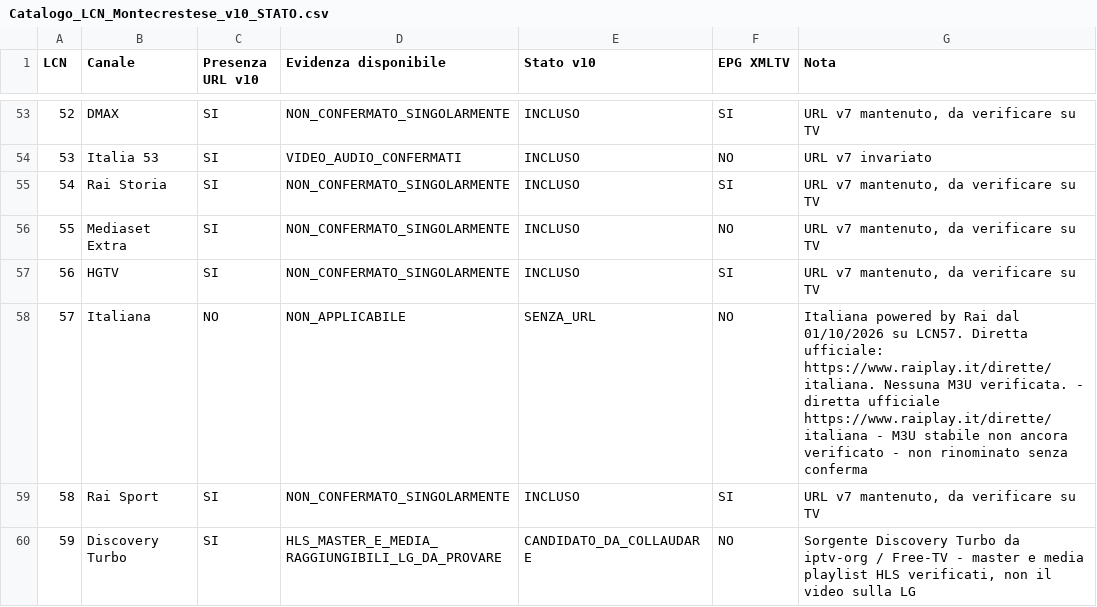
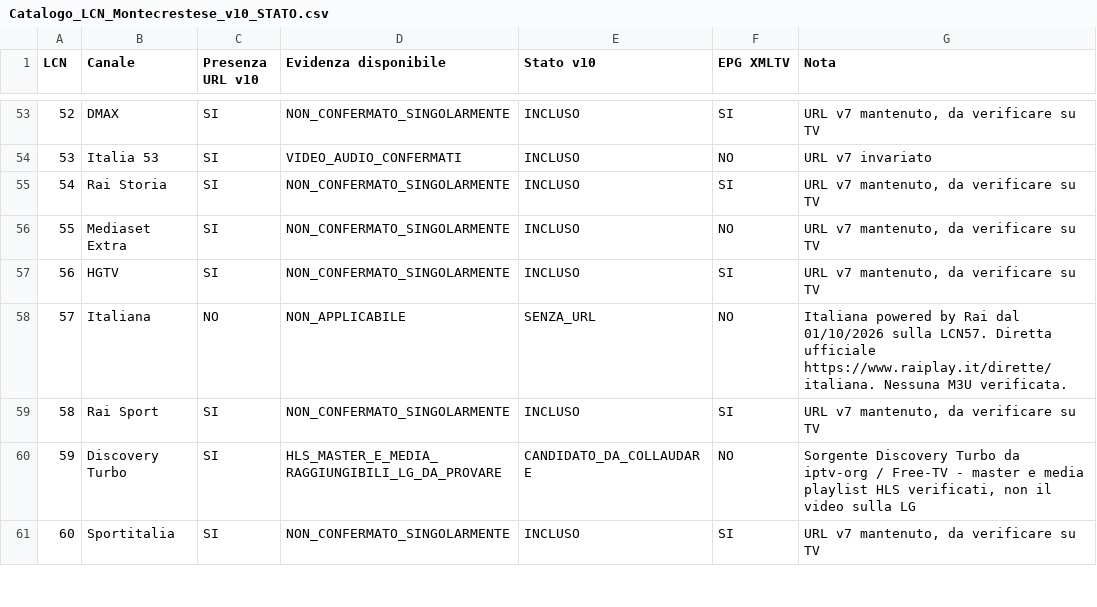
Before and after one commit to archsgio/TV-Montecrestese-IPTV, a CSV file: Catalogo_LCN_Montecrestese_v10_STATO.csv, drawn as a sheet; only a part is shown, gaps mark what is left out; the shorter side is filled out with more unchanged rows.

Commit message:
Finalize accurate single-note Italiana source record for LCN57

```diff
--- a/Catalogo_LCN_Montecrestese_v10_STATO.csv
+++ b/Catalogo_LCN_Montecrestese_v10_STATO.csv
@@ -57,3 +57,3 @@ LCN;Canale;Presenza URL v10;Evidenza disponibile;Stato v10;EPG XMLTV;Nota
 56;HGTV;SI;NON_CONFERMATO_SINGOLARMENTE;INCLUSO;SI;URL v7 mantenuto, da verificare su TV
-57;Italiana;NO;NON_APPLICABILE;SENZA_URL;NO;Italiana powered by Rai dal 01/10/2026 su LCN57. Diretta ufficiale: https://www.raiplay.it/dirette/italiana. Nessuna M3U verificata. -  diretta ufficiale https://www.raiplay.it/dirette/italiana -  M3U stabile non ancora verificato -  non rinominato senza conferma
+57;Italiana;NO;NON_APPLICABILE;SENZA_URL;NO;Italiana powered by Rai dal 01/10/2026 sulla LCN57. Diretta ufficiale https://www.raiplay.it/dirette/italiana. Nessuna M3U verificata.
 58;Rai Sport;SI;NON_CONFERMATO_SINGOLARMENTE;INCLUSO;SI;URL v7 mantenuto, da verificare su TV
```
